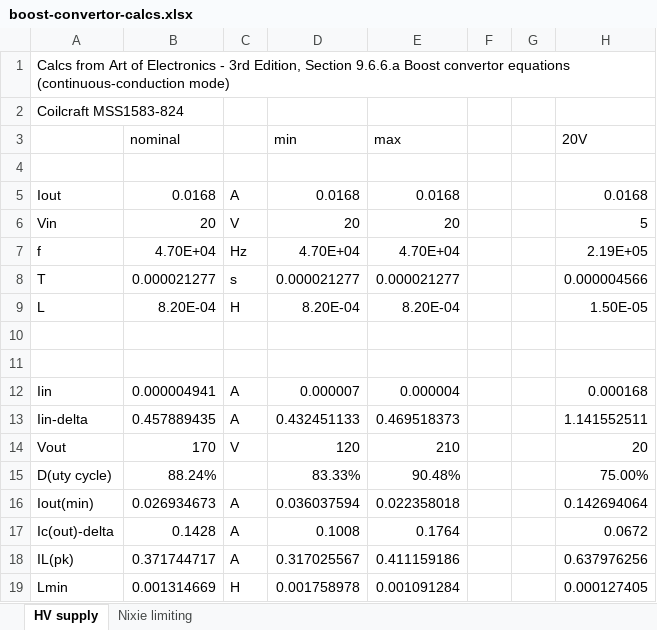
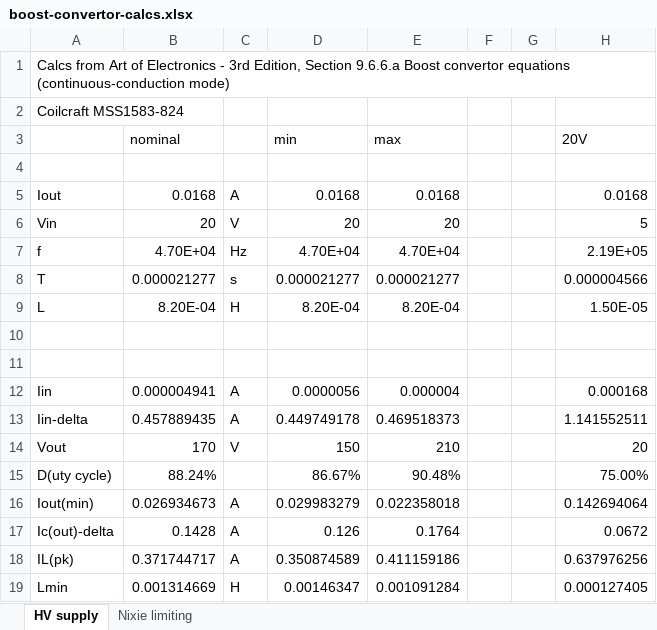
Before and after one commit to willis936/nixie-clock-ice, an Excel workbook: KiCad/nixieAccurateClock/boost-convertor-calcs.xlsx, sheet HV supply, drawn as a sheet; values as stored, in another font and other column widths than the file's, no borders; conditional formats not drawn; the diff names each change by its address in the sheet, - before the commit and + after, or states it on an @@ line.

```diff
--- a/KiCad/nixieAccurateClock/boost-convertor-calcs.xlsx (sheet HV supply)
+++ b/KiCad/nixieAccurateClock/boost-convertor-calcs.xlsx (sheet HV supply)
-D12 (min): 0.000007
+D12 (min): 0.0000056
-D13 (min): 0.432451133
+D13 (min): 0.449749178
-D14 (min): 120
+D14 (min): 150
-D15 (min): 83.33%
+D15 (min): 86.67%
-D16 (min): 0.036037594
+D16 (min): 0.029983279
-D17 (min): 0.1008
+D17 (min): 0.126
-D18 (min): 0.317025567
+D18 (min): 0.350874589
-D19 (min): 0.001758978
+D19 (min): 0.00146347
```
Also changed, not shown: sheet Nixie limiting, 8 other files.
